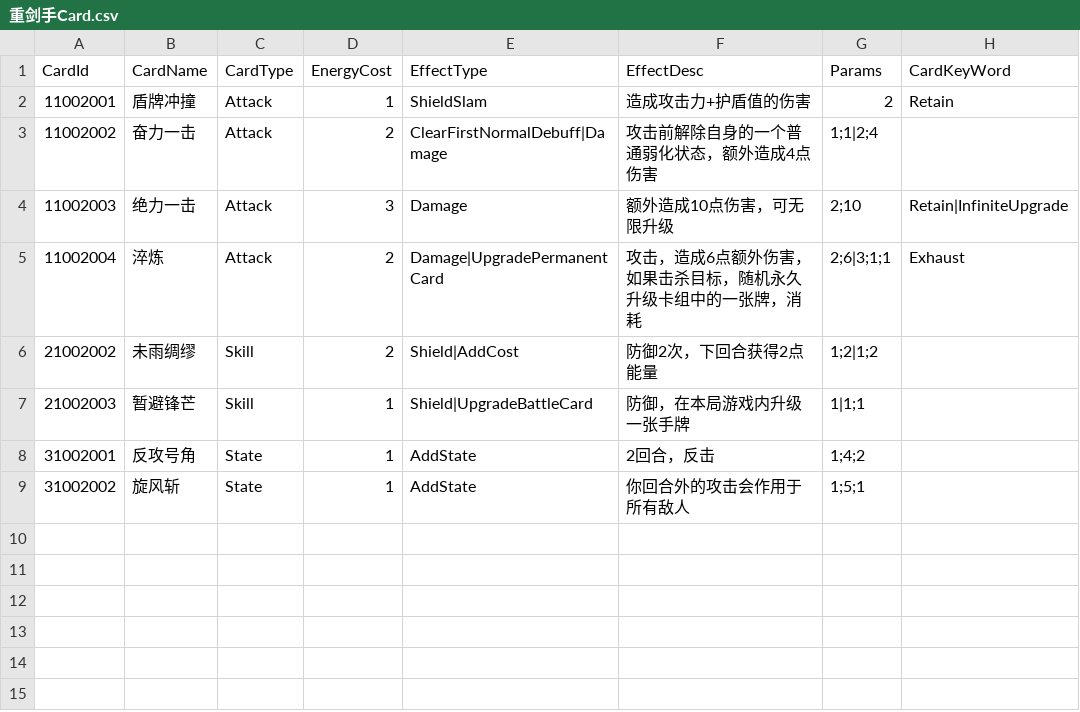
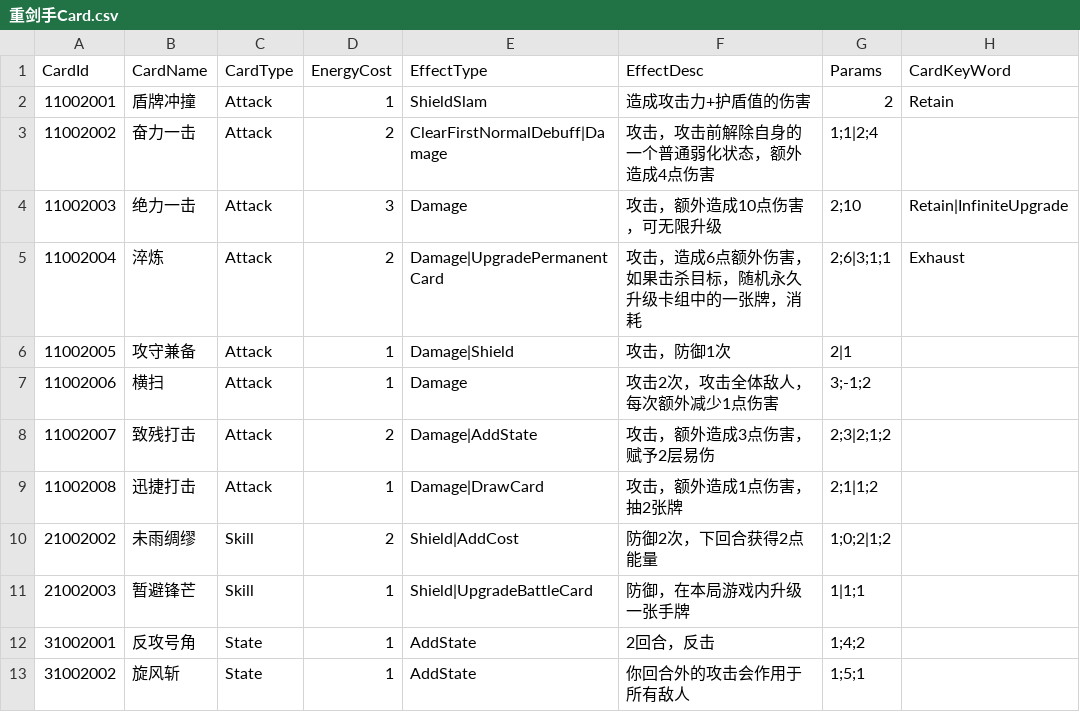
Before and after one commit to 114errors514warnings/CardTemplate---godot, a CSV file: DataBase/Card/重剑手Card.csv, drawn as a sheet.

Commit message:
5.19： 1、补充重剑手运行时卡表首批基础牌：在 `DataBase/Card/重剑手Card.csv` 中新增“攻守兼备”“横扫”“致残打击”“迅捷打击”“闪躲”5 张可由当前系统直接满足的卡牌，分别复用现有 `Shield / Damage / DrawCard / AddState` 组合完成接入，作为与设计表对齐的第一批补卡 2、扩展 `Damage` 参数格式：支持将最后一个参数直接写作命中次数 `hitCount`，默认按 1 次结算；据此将“横扫”从双 `Damage` 配置收束为单条 `Damage, 3;-1;2`，减少多段攻击牌的 CSV 冗余配置 3、优化出牌与多段伤害日志：移除 `PlayCard` 成功回调中重复输出的目标参数说明；对卡牌侧的多段/多目标 `Damage` 结算改为聚合摘要输出，统一显示总命中次数、总伤害，并逐个列出受击单位的护盾与生命值变化，修复“横扫”只显示最后一次命中结果的问题 4、调整重剑手伤害牌文案与攻守兼备效果：为 `重剑手Card.csv` 中所有带 `Damage` 的卡牌描述统一补上“攻击”相关表述；同时为“攻守兼备”补充 `Damage|Shield` 效果，使其从仅防御改为同时具备攻击与防御 5、扩展 `Shield` 参数格式：支持将最后一个参数直接写作防御次数 `shieldCount`，默认按 1 次结算；当前参数个数大于 1 时，前面的参数继续表示额外护盾，因此可以使用 `1;0;2` 表示“防御2次且无额外格挡”；据此将“未雨绸缪”从双 `Shield` 配置收束为单条 `Shield|AddCost`

```diff
--- a/DataBase/Card/重剑手Card.csv
+++ b/DataBase/Card/重剑手Card.csv
@@ -2,6 +2,10 @@ CardId,CardName,CardType,EnergyCost,EffectType,EffectDesc,Params,CardKeyWord
 11002001,盾牌冲撞,Attack,1,ShieldSlam,造成攻击力+护盾值的伤害,2,Retain
-11002002,奋力一击,Attack,2,ClearFirstNormalDebuff|Damage,攻击前解除自身的一个普通弱化状态，额外造成4点伤害,1;1|2;4,
-11002003,绝力一击,Attack,3,Damage,额外造成10点伤害，可无限升级,2;10,Retain|InfiniteUpgrade
+11002002,奋力一击,Attack,2,ClearFirstNormalDebuff|Damage,攻击，攻击前解除自身的一个普通弱化状态，额外造成4点伤害,1;1|2;4,
+11002003,绝力一击,Attack,3,Damage,攻击，额外造成10点伤害，可无限升级,2;10,Retain|InfiniteUpgrade
 11002004,淬炼,Attack,2,Damage|UpgradePermanentCard,攻击，造成6点额外伤害，如果击杀目标，随机永久升级卡组中的一张牌，消耗,2;6|3;1;1,Exhaust
-21002002,未雨绸缪,Skill,2,Shield|AddCost,防御2次，下回合获得2点能量,1;2|1;2
+11002005,攻守兼备,Attack,1,Damage|Shield,攻击，防御1次,2|1,
+11002006,横扫,Attack,1,Damage,攻击2次，攻击全体敌人，每次额外减少1点伤害,3;-1;2,
+11002007,致残打击,Attack,2,Damage|AddState,攻击，额外造成3点伤害，赋予2层易伤,2;3|2;1;2,
+11002008,迅捷打击,Attack,1,Damage|DrawCard,攻击，额外造成1点伤害，抽2张牌,2;1|1;2,
+21002002,未雨绸缪,Skill,2,Shield|AddCost,防御2次，下回合获得2点能量,1;0;2|1;2
 21002003,暂避锋芒,Skill,1,Shield|UpgradeBattleCard,防御，在本局游戏内升级一张手牌,1|1;1,
```
Also changed, not shown: README/角色设计/卡牌表格/重剑手.csv, 5 other files.
